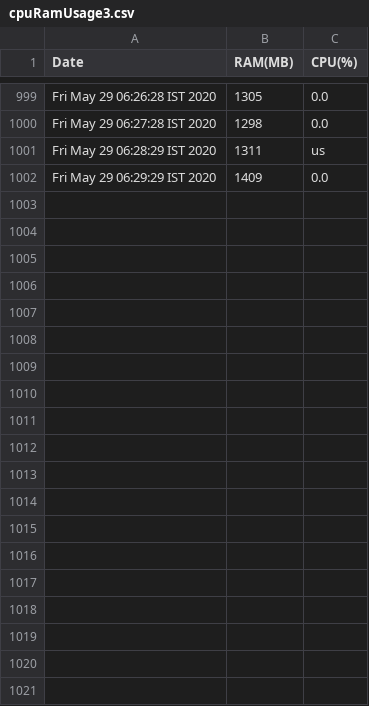
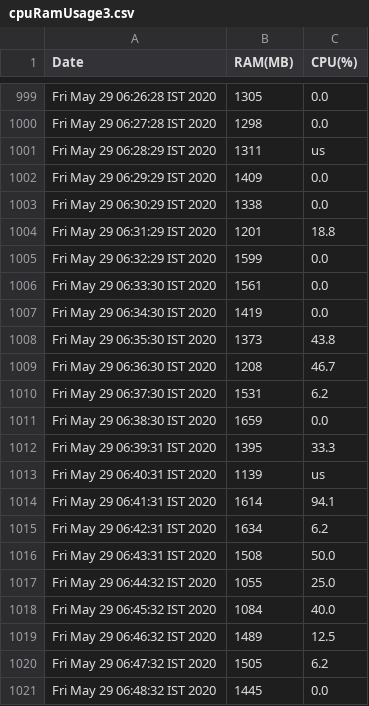
Before and after one commit to Pratikmehta1729/trash, a CSV file: cpuRamUsage3.csv, drawn as a sheet; only a part is shown, gaps mark what is left out; the diff covers the shown part only.

```diff
--- a/cpuRamUsage3.csv
+++ b/cpuRamUsage3.csv
@@ -1002 +1002,20 @@ Fri May 29 06:28:29 IST 2020,  1311, us,
 Fri May 29 06:29:29 IST 2020,  1409, 0.0
+Fri May 29 06:30:29 IST 2020,  1338, 0.0
+Fri May 29 06:31:29 IST 2020,  1201, 18.8
+Fri May 29 06:32:29 IST 2020,  1599, 0.0
+Fri May 29 06:33:30 IST 2020,  1561, 0.0
+Fri May 29 06:34:30 IST 2020,  1419, 0.0
+Fri May 29 06:35:30 IST 2020,  1373, 43.8
+Fri May 29 06:36:30 IST 2020,  1208, 46.7
+Fri May 29 06:37:30 IST 2020,  1531, 6.2
+Fri May 29 06:38:30 IST 2020,  1659, 0.0
+Fri May 29 06:39:31 IST 2020,  1395, 33.3
+Fri May 29 06:40:31 IST 2020,  1139, us,
+Fri May 29 06:41:31 IST 2020,  1614, 94.1
+Fri May 29 06:42:31 IST 2020,  1634, 6.2
+Fri May 29 06:43:31 IST 2020,  1508, 50.0
+Fri May 29 06:44:32 IST 2020,  1055, 25.0
+Fri May 29 06:45:32 IST 2020,  1084, 40.0
+Fri May 29 06:46:32 IST 2020,  1489, 12.5
+Fri May 29 06:47:32 IST 2020,  1505, 6.2
+Fri May 29 06:48:32 IST 2020,  1445, 0.0
```
Also changed, not shown: 22 added rows elsewhere in this file, 1 other file.
